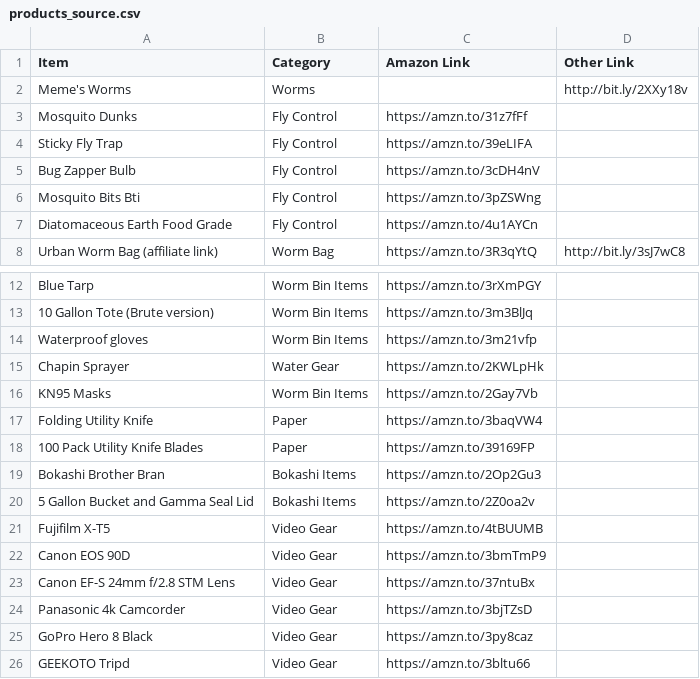
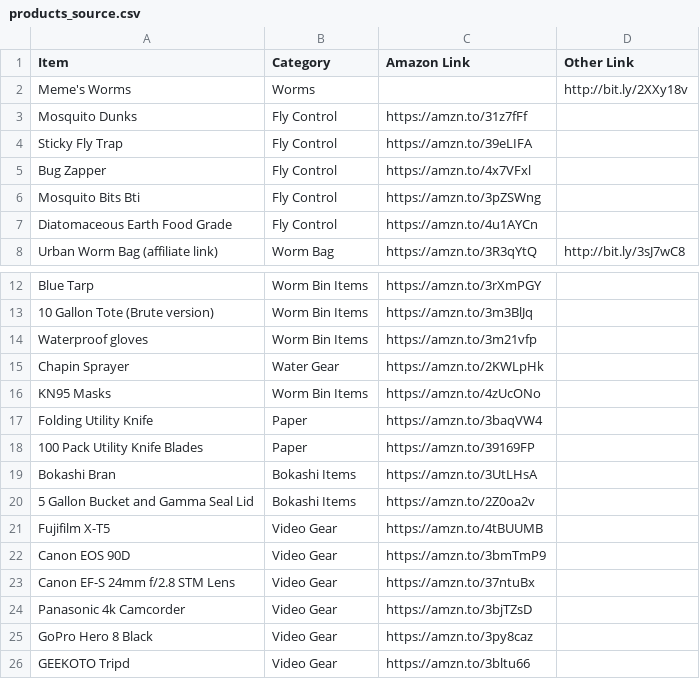
Before and after one commit to WorldComposting/World_Composting, a CSV file: scripts/products_source.csv, drawn as a sheet; only a part is shown, gaps mark what is left out.

Commit message:
Gear page upgrade: product cards with real Amazon photos, blurbs + specs; fix 3 dead affiliate links (KN95, Bug Zapper, Bokashi Bran)

```diff
--- a/scripts/products_source.csv
+++ b/scripts/products_source.csv
@@ -4,3 +4,3 @@ Mosquito Dunks,Fly Control,https://amzn.to/31z7fFf,
 Sticky Fly Trap,Fly Control,https://amzn.to/39eLIFA,
-Bug Zapper Bulb,Fly Control,https://amzn.to/3cDH4nV,
+Bug Zapper,Fly Control,https://amzn.to/4x7VFxl,
 Mosquito Bits Bti,Fly Control,https://amzn.to/3pZSWng,
@@ -15,6 +15,6 @@ Waterproof gloves,Worm Bin Items,https://amzn.to/3m21vfp,
 Chapin Sprayer,Water Gear,https://amzn.to/2KWLpHk,
-KN95 Masks,Worm Bin Items,https://amzn.to/2Gay7Vb,
+KN95 Masks,Worm Bin Items,https://amzn.to/4zUcONo,
 Folding Utility Knife,Paper,https://amzn.to/3baqVW4,
 100 Pack Utility Knife Blades,Paper,https://amzn.to/39169FP,
-Bokashi Brother Bran,Bokashi Items,https://amzn.to/2Op2Gu3,
+Bokashi Bran,Bokashi Items,https://amzn.to/3UtLHsA,
 5 Gallon Bucket and Gamma Seal Lid,Bokashi Items,https://amzn.to/2Z0oa2v,
```
Also changed, not shown: 34 other files.
